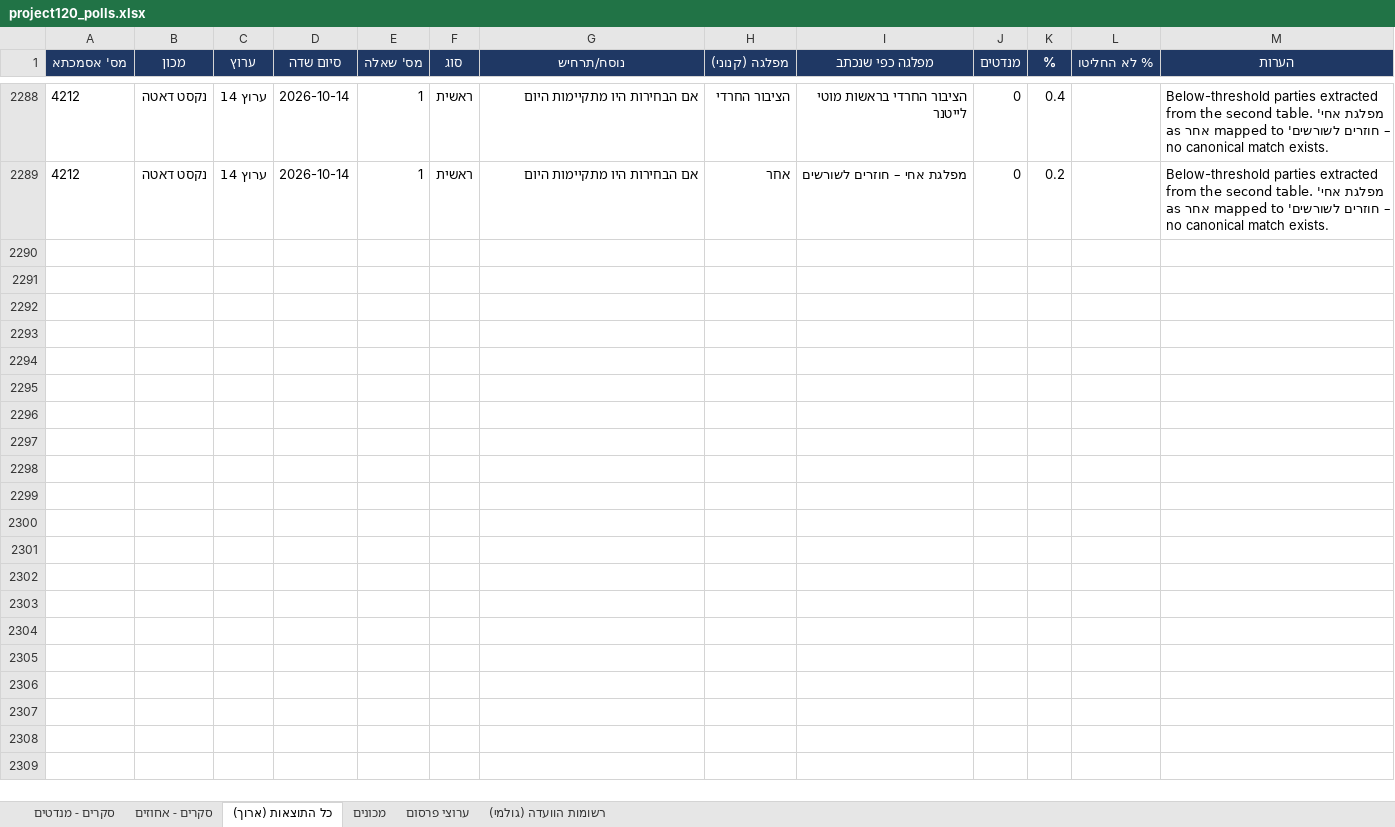
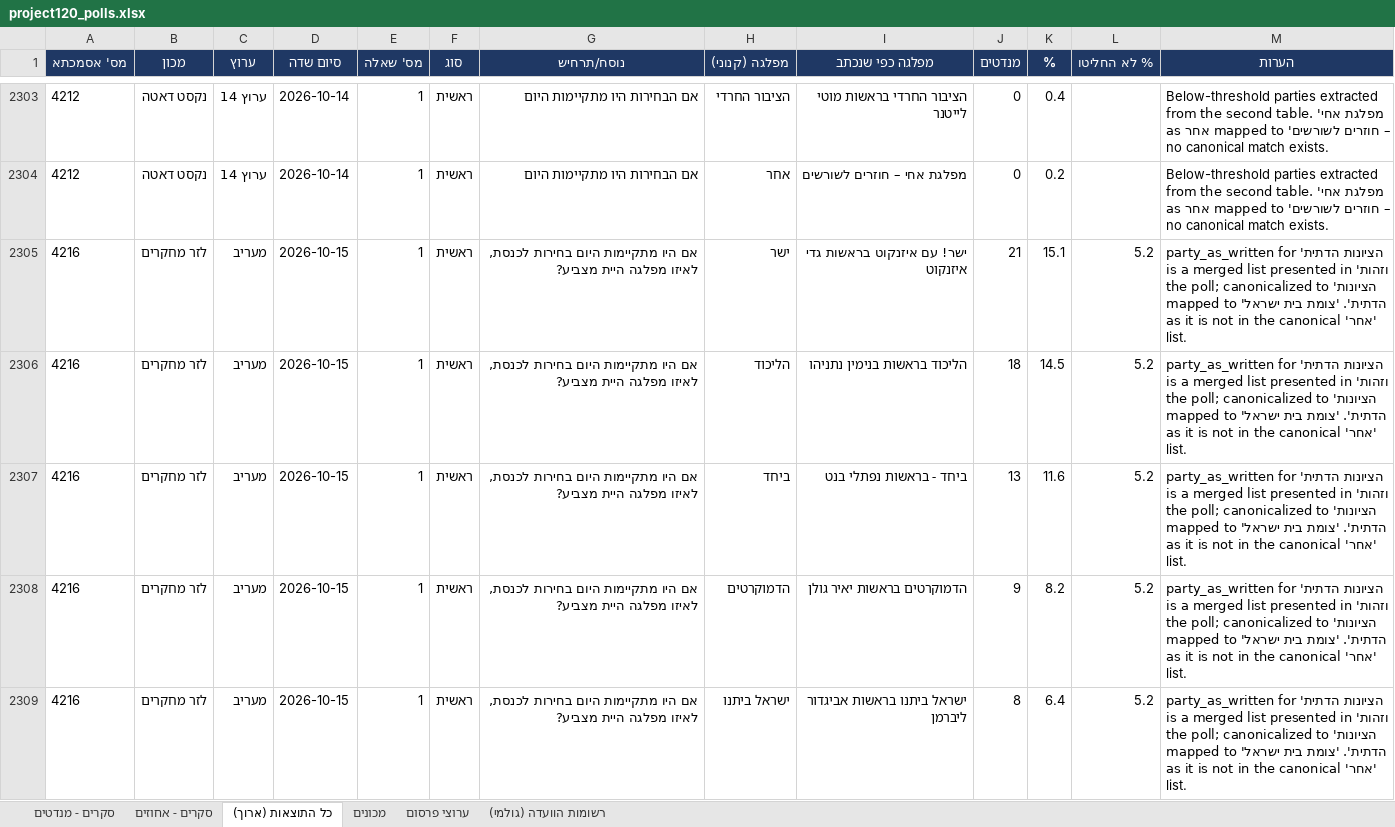
Before and after one commit to lautmanaha/project120, an Excel workbook: exports/project120_polls.xlsx, sheet כל התוצאות (ארוך), drawn as a sheet; only a part is shown, gaps mark what is left out; values as stored, in another font and other column widths than the file's, no borders; the diff covers the shown part only; the diff names each change by its address in the sheet, - before the commit and + after, or states it on an @@ line.

```diff
--- a/exports/project120_polls.xlsx (sheet כל התוצאות (ארוך))
+++ b/exports/project120_polls.xlsx (sheet כל התוצאות (ארוך))
+row 2305: 4216 | לזר מחקרים | מעריב | 2026-10-15 | 1 | ראשית | אם היו מתקיימות היום בחירות לכנסת, לאיזו מפלגה היית מצביע? | ישר | ישר! עם איזנקוט בראשות גדי איזנקוט | 21 | 15.1 | 5.2 | party_as_written for 'הציונות הדתית וזהות' is a merged list presented in the poll; canonicalized to 'הציונות הדתית'. 'צומת בית ישראל' mapped to 'אחר' as it is not in the canonical list.
+row 2306: 4216 | לזר מחקרים | מעריב | 2026-10-15 | 1 | ראשית | אם היו מתקיימות היום בחירות לכנסת, לאיזו מפלגה היית מצביע? | הליכוד | הליכוד בראשות בנימין נתניהו | 18 | 14.5 | 5.2 | party_as_written for 'הציונות הדתית וזהות' is a merged list presented in the poll; canonicalized to 'הציונות הדתית'. 'צומת בית ישראל' mapped to 'אחר' as it is not in the canonical list.
+row 2307: 4216 | לזר מחקרים | מעריב | 2026-10-15 | 1 | ראשית | אם היו מתקיימות היום בחירות לכנסת, לאיזו מפלגה היית מצביע? | ביחד | ביחד - בראשות נפתלי בנט | 13 | 11.6 | 5.2 | party_as_written for 'הציונות הדתית וזהות' is a merged list presented in the poll; canonicalized to 'הציונות הדתית'. 'צומת בית ישראל' mapped to 'אחר' as it is not in the canonical list.
+row 2308: 4216 | לזר מחקרים | מעריב | 2026-10-15 | 1 | ראשית | אם היו מתקיימות היום בחירות לכנסת, לאיזו מפלגה היית מצביע? | הדמוקרטים | הדמוקרטים בראשות יאיר גולן | 9 | 8.2 | 5.2 | party_as_written for 'הציונות הדתית וזהות' is a merged list presented in the poll; canonicalized to 'הציונות הדתית'. 'צומת בית ישראל' mapped to 'אחר' as it is not in the canonical list.
+row 2309: 4216 | לזר מחקרים | מעריב | 2026-10-15 | 1 | ראשית | אם היו מתקיימות היום בחירות לכנסת, לאיזו מפלגה היית מצביע? | ישראל ביתנו | ישראל ביתנו בראשות אביגדור ליברמן | 8 | 6.4 | 5.2 | party_as_written for 'הציונות הדתית וזהות' is a merged list presented in the poll; canonicalized to 'הציונות הדתית'. 'צומת בית ישראל' mapped to 'אחר' as it is not in the canonical list.
```
Also changed, not shown: 27 added rows elsewhere in this sheet, sheet סקרים - מנדטים, sheet סקרים - אחוזים, sheet ערוצי פרסום, sheet רשומות הוועדה (גולמי), sheet מכונים, 24 other files.
